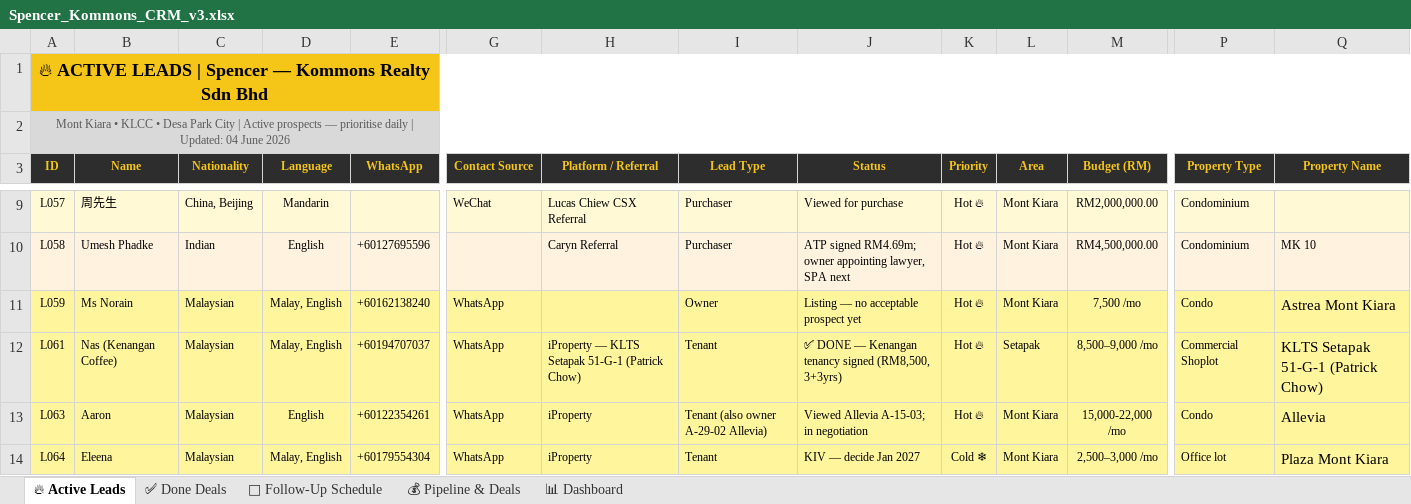
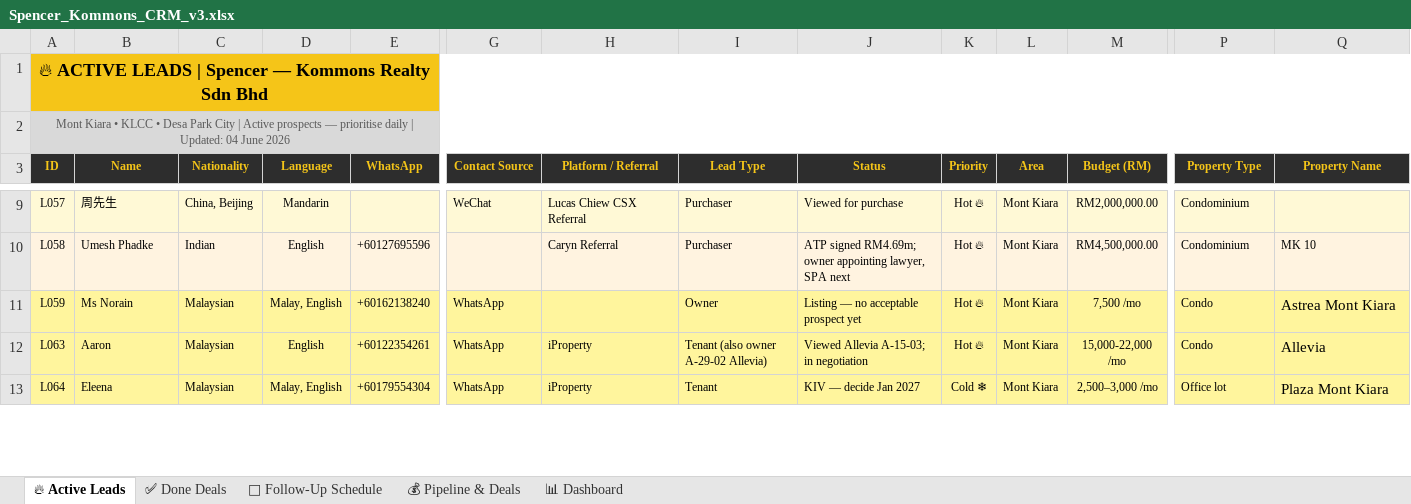
Before and after one commit to Spencerr2626/Spencer, an Excel workbook: references/crm/Spencer_Kommons_CRM_v3.xlsx, sheet 🔥 Active Leads, drawn as a sheet; only a part is shown, gaps mark what is left out; values as stored, in another font and other column widths than the file's, no borders; charts and pictures not drawn; rows hold the shown columns only; the diff names each change by its address in the sheet, - before the commit and + after, or states it on an @@ line.

```diff
--- a/references/crm/Spencer_Kommons_CRM_v3.xlsx (sheet 🔥 Active Leads)
+++ b/references/crm/Spencer_Kommons_CRM_v3.xlsx (sheet 🔥 Active Leads)
-row 12: L061 | Nas (Kenangan Coffee) | Malaysian | Malay, English | +60194707037 | WhatsApp | iProperty — KLTS Setapak 51-G-1 (Patrick Chow) | Tenant | ✅ DONE — Kenangan tenancy signed (RM8,500, 3+3yrs) | Hot 🔥 | Setapak | 8,500–9,000 /mo | Commercial Shoplot | KLTS Setapak 51-G-1 (Patrick Chow)
```
Also changed, not shown: sheet ✅ Done Deals, sheet 📊 Dashboard.
